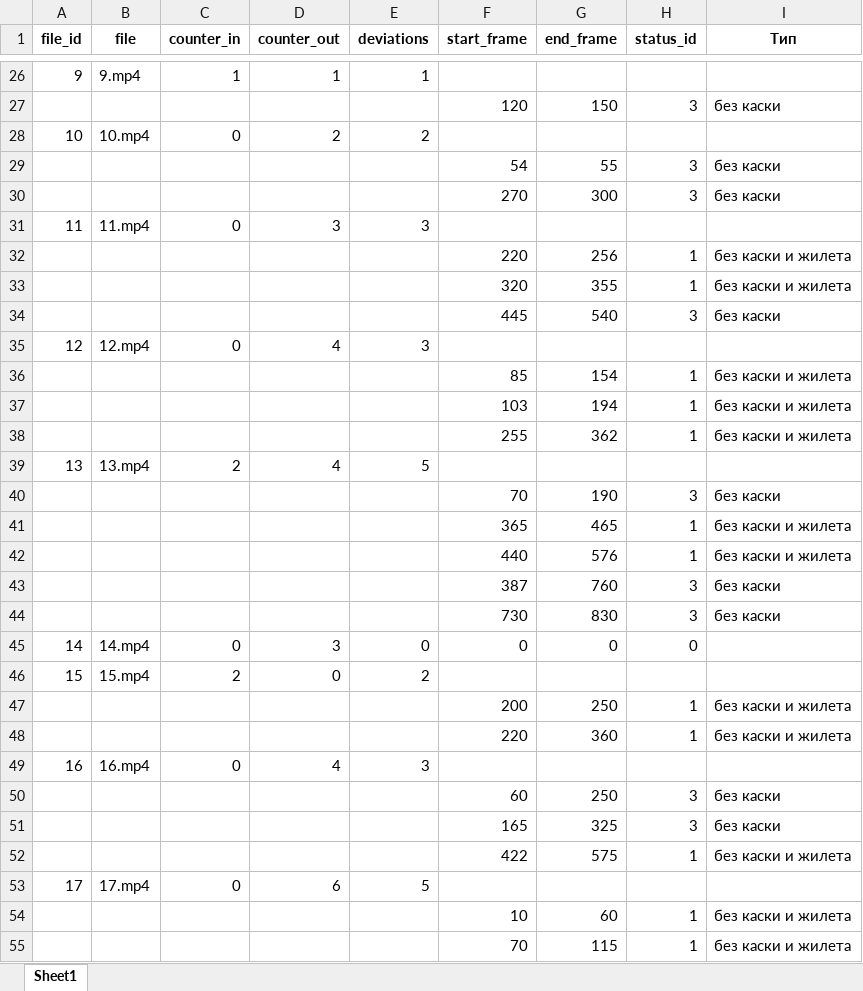
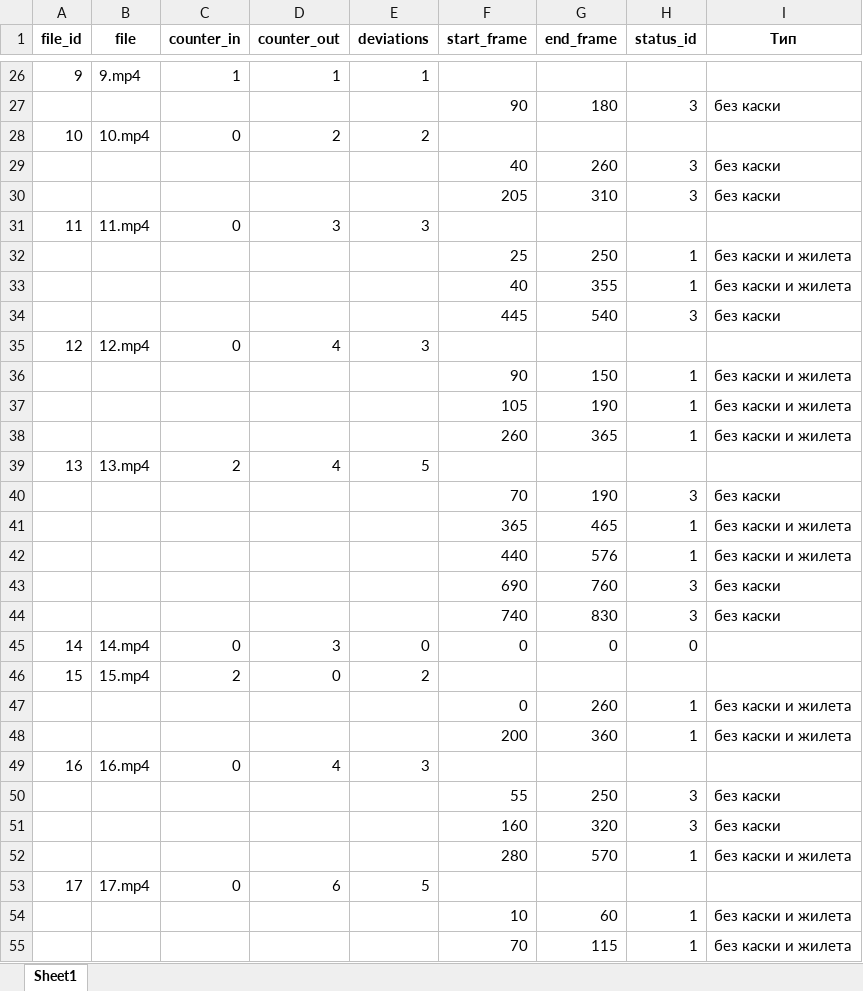
Before and after one commit to dimarsoft/yolov7, an Excel workbook: testinfo/all_track_results.xlsx, sheet Sheet1, drawn as a sheet; only a part is shown, gaps mark what is left out; values as stored, in another font and other column widths than the file's, no borders; the diff covers the shown part only; the diff names each change by its address in the sheet, - before the commit and + after, or states it on an @@ line.

```diff
--- a/testinfo/all_track_results.xlsx (sheet Sheet1)
+++ b/testinfo/all_track_results.xlsx (sheet Sheet1)
-F27 (start_frame): 120
+F27 (start_frame): 90
-G27 (end_frame): 150
+G27 (end_frame): 180
-F29 (start_frame): 54
+F29 (start_frame): 40
-G29 (end_frame): 55
+G29 (end_frame): 260
-F30 (start_frame): 270
+F30 (start_frame): 205
-G30 (end_frame): 300
+G30 (end_frame): 310
-F32 (start_frame): 220
+F32 (start_frame): 25
-G32 (end_frame): 256
+G32 (end_frame): 250
-F33 (start_frame): 320
+F33 (start_frame): 40
-F36 (start_frame): 85
+F36 (start_frame): 90
-G36 (end_frame): 154
+G36 (end_frame): 150
-F37 (start_frame): 103
+F37 (start_frame): 105
-G37 (end_frame): 194
+G37 (end_frame): 190
-F38 (start_frame): 255
+F38 (start_frame): 260
-G38 (end_frame): 362
+G38 (end_frame): 365
-F43 (start_frame): 387
+F43 (start_frame): 690
-F44 (start_frame): 730
+F44 (start_frame): 740
-F47 (start_frame): 200
+F47 (start_frame): 0
-G47 (end_frame): 250
+G47 (end_frame): 260
-F48 (start_frame): 220
+F48 (start_frame): 200
-F50 (start_frame): 60
+F50 (start_frame): 55
-F51 (start_frame): 165
+F51 (start_frame): 160
-G51 (end_frame): 325
+G51 (end_frame): 320
-F52 (start_frame): 422
+F52 (start_frame): 280
-G52 (end_frame): 575
+G52 (end_frame): 570
```
Also changed, not shown: 1 added row, 1 removed row and 38 edited cells elsewhere in this sheet, 2 other files.
